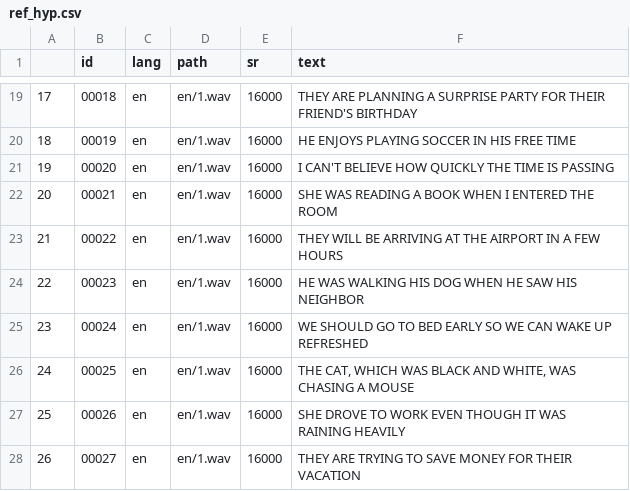
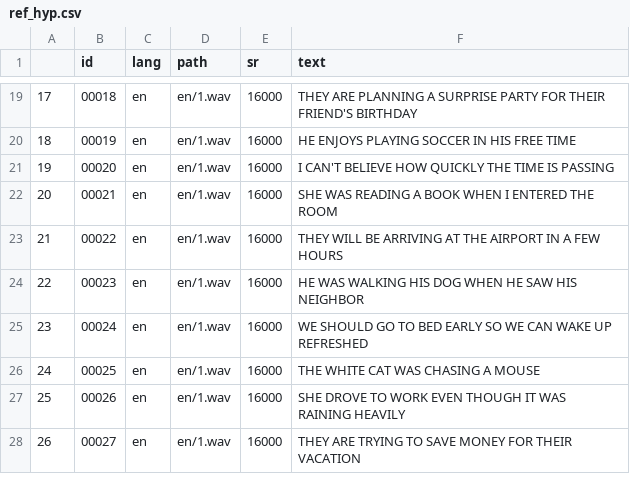
Before and after one commit to ehapinya/NLPASR, a CSV file: ref_hyp.csv, drawn as a sheet; only a part is shown, gaps mark what is left out.

Commit message:
Update ref_hyp.csv

```diff
--- a/ref_hyp.csv
+++ b/ref_hyp.csv
@@ -25,3 +25,3 @@
 23,00024,en,en/1.wav,16000,WE SHOULD GO TO BED EARLY SO WE CAN WAKE UP REFRESHED
-24,00025,en,en/1.wav,16000,"THE CAT, WHICH WAS BLACK AND WHITE, WAS CHASING A MOUSE"
+24,00025,en,en/1.wav,16000,THE WHITE CAT WAS CHASING A MOUSE
 25,00026,en,en/1.wav,16000,SHE DROVE TO WORK EVEN THOUGH IT WAS RAINING HEAVILY
```
